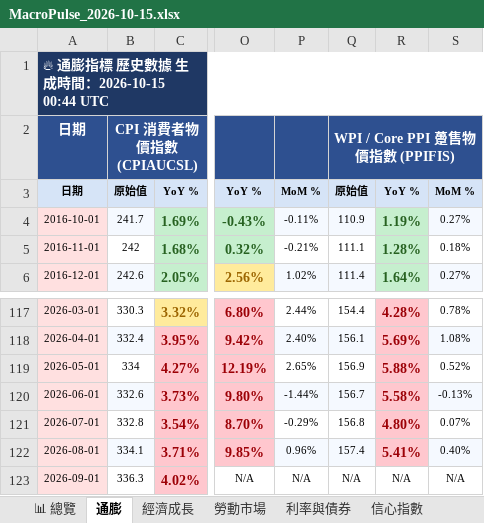
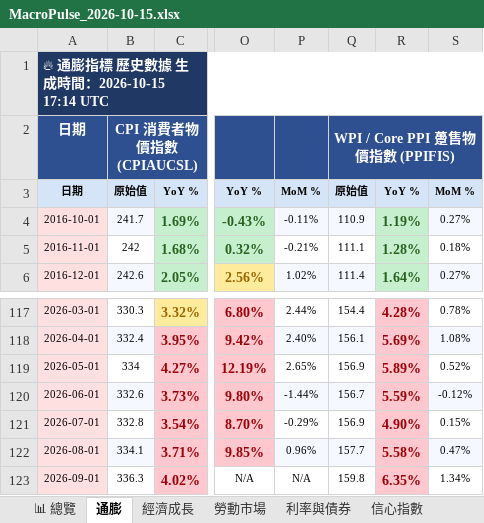
Before and after one commit to TargetWindPark-TWP/MacroPulse, an Excel workbook: reports/excel/MacroPulse_2026-10-15.xlsx, sheet 通膨, drawn as a sheet; only a part is shown, gaps mark what is left out; values as stored, in another font and other column widths than the file's, no borders; the diff names each change by its address in the sheet, - before the commit and + after, or states it on an @@ line.

```diff
--- a/reports/excel/MacroPulse_2026-10-15.xlsx (sheet 通膨)
+++ b/reports/excel/MacroPulse_2026-10-15.xlsx (sheet 通膨)
-A1: 🔥 通膨指標 歷史數據 生成時間：2026-10-15 00:44 UTC
+A1: 🔥 通膨指標 歷史數據 生成時間：2026-10-15 17:14 UTC
-R119: 5.88%
+R119: 5.89%
-R120: 5.58%
+R120: 5.59%
-S120: -0.13%
+S120: -0.12%
-Q121: 156.8
+Q121: 156.9
-R121: 4.80%
+R121: 4.90%
-S121: 0.07%
+S121: 0.15%
-Q122: 157.4
+Q122: 157.7
-R122: 5.41%
+R122: 5.58%
-S122: 0.40%
+S122: 0.47%
-Q123: N/A
+Q123: 159.8
-R123: N/A
+R123: 6.35%
@@ R123 fill: none → #FFC7CE, bold: off → on, text colour: black → #9C0006, text size: larger @@
-S123: N/A
+S123: 1.34%
```
Also changed, not shown: sheet 經濟成長, sheet 信心指數, sheet 勞動市場, sheet 利率與債券, sheet 📊 總覽, sheet 信用與違約, 1 more sheet, 16 other files.
